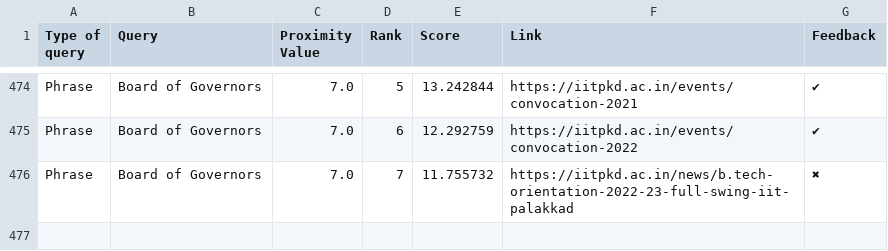
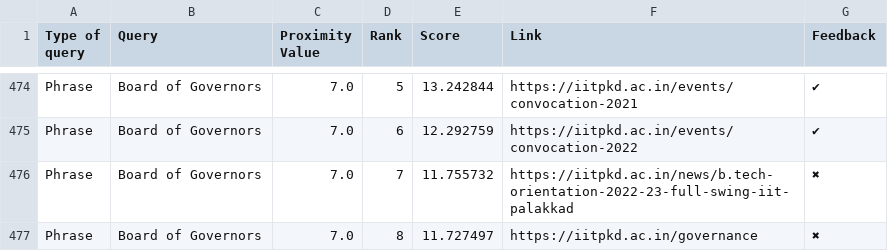
Before and after one commit to Yagneshv1/btp, a CSV file: evaluation_results.csv, drawn as a sheet; only a part is shown, gaps mark what is left out; the diff names each change by its address in the sheet, - before the commit and + after, or states it on an @@ line.

Commit message:
Update CSV file

```diff
--- a/evaluation_results.csv
+++ b/evaluation_results.csv
+row 477: Phrase | Board of Governors | 7.0 | 8 | 11.727497 | https://iitpkd.ac.in/governance | ✖
```
